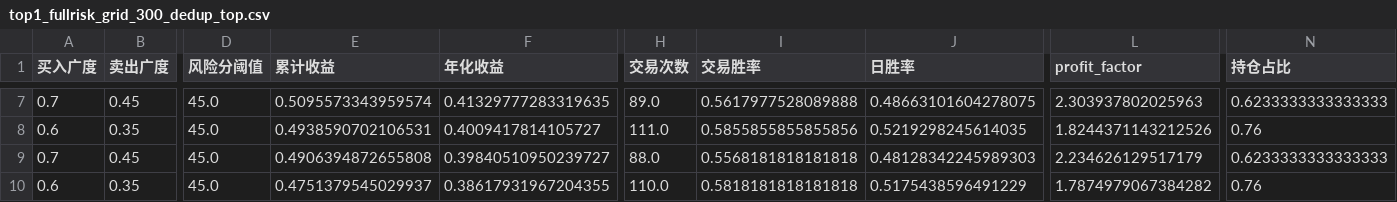
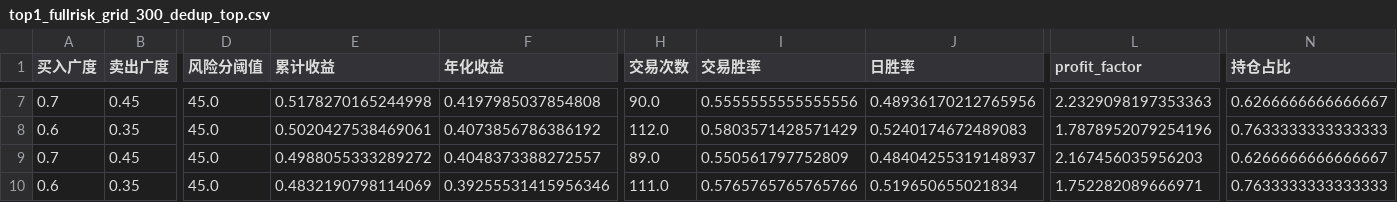
Before and after one commit to AmineSeRaFimmm/a-share-five-layer-pwa, a CSV file: data/backtest/top1_fullrisk_grid_300_dedup_top.csv, drawn as a sheet; only a part is shown, gaps mark what is left out; the diff covers the shown part only; the diff names each change by its address in the sheet, - before the commit and + after, or states it on an @@ line.

```diff
--- a/data/backtest/top1_fullrisk_grid_300_dedup_top.csv
+++ b/data/backtest/top1_fullrisk_grid_300_dedup_top.csv
-E7 (累计收益): 0.5095573343959574
+E7 (累计收益): 0.5178270165244998
-F7 (年化收益): 0.41329777283319635
+F7 (年化收益): 0.4197985037854808
-H7 (交易次数): 89.0
+H7 (交易次数): 90.0
-I7 (交易胜率): 0.5617977528089888
+I7 (交易胜率): 0.5555555555555556
-J7 (日胜率): 0.48663101604278075
+J7 (日胜率): 0.48936170212765956
-L7 (profit_factor): 2.303937802025963
+L7 (profit_factor): 2.2329098197353363
-N7 (持仓占比): 0.6233333333333333
+N7 (持仓占比): 0.6266666666666667
-E8 (累计收益): 0.4938590702106531
+E8 (累计收益): 0.5020427538469061
-F8 (年化收益): 0.4009417814105727
+F8 (年化收益): 0.4073856786386192
-H8 (交易次数): 111.0
+H8 (交易次数): 112.0
-I8 (交易胜率): 0.5855855855855856
+I8 (交易胜率): 0.5803571428571429
-J8 (日胜率): 0.5219298245614035
+J8 (日胜率): 0.5240174672489083
-L8 (profit_factor): 1.8244371143212526
+L8 (profit_factor): 1.7878952079254196
-N8 (持仓占比): 0.76
+N8 (持仓占比): 0.7633333333333333
-E9 (累计收益): 0.4906394872655808
+E9 (累计收益): 0.4988055333289272
-F9 (年化收益): 0.39840510950239727
+F9 (年化收益): 0.4048373388272557
-H9 (交易次数): 88.0
+H9 (交易次数): 89.0
-I9 (交易胜率): 0.5568181818181818
+I9 (交易胜率): 0.550561797752809
-J9 (日胜率): 0.48128342245989303
+J9 (日胜率): 0.48404255319148937
-L9 (profit_factor): 2.234626129517179
+L9 (profit_factor): 2.167456035956203
-N9 (持仓占比): 0.6233333333333333
+N9 (持仓占比): 0.6266666666666667
-E10 (累计收益): 0.4751379545029937
+E10 (累计收益): 0.4832190798114069
-F10 (年化收益): 0.38617931967204355
+F10 (年化收益): 0.39255531415956346
-H10 (交易次数): 110.0
+H10 (交易次数): 111.0
-I10 (交易胜率): 0.5818181818181818
+I10 (交易胜率): 0.5765765765765766
-J10 (日胜率): 0.5175438596491229
+J10 (日胜率): 0.519650655021834
-L10 (profit_factor): 1.7874979067384282
+L10 (profit_factor): 1.752282089666971
-N10 (持仓占比): 0.76
+N10 (持仓占比): 0.7633333333333333
```
Also changed, not shown: 2 added rows, 2 removed rows and 98 edited cells elsewhere in this file, data/backtest/top1_fullrisk_grid_300_results.csv, data/backtest/top1_fullrisk_grid_300_window_robustness.csv, 11 other files.
